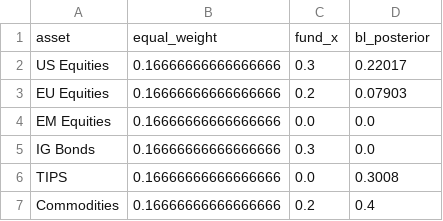
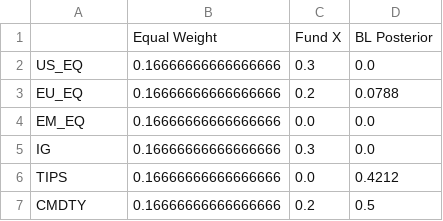
Before and after one commit to pahansenevirathne128-gif/citi-bank, a CSV file: data/portfolio_weights.csv, drawn as a sheet.

```diff
--- a/data/portfolio_weights.csv
+++ b/data/portfolio_weights.csv
@@ -1,7 +1,7 @@
-asset,equal_weight,fund_x,bl_posterior
-US Equities,0.16666666666666666,0.3,0.22017
-EU Equities,0.16666666666666666,0.2,0.07903
-EM Equities,0.16666666666666666,0.0,0.0
-IG Bonds,0.16666666666666666,0.3,0.0
-TIPS,0.16666666666666666,0.0,0.3008
-Commodities,0.16666666666666666,0.2,0.4
+,Equal Weight,Fund X,BL Posterior
+US_EQ,0.16666666666666666,0.3,0.0
+EU_EQ,0.16666666666666666,0.2,0.0788
+EM_EQ,0.16666666666666666,0.0,0.0
+IG,0.16666666666666666,0.3,0.0
+TIPS,0.16666666666666666,0.0,0.4212
+CMDTY,0.16666666666666666,0.2,0.5
```
Also changed, not shown: 32 other files.
